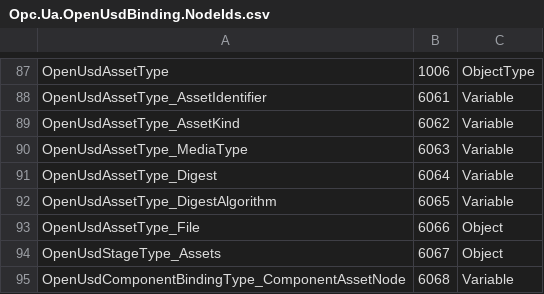
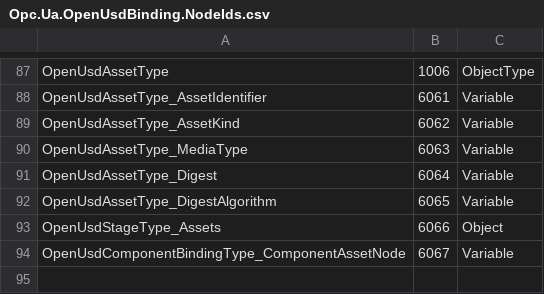
Before and after one commit to marcschier/opcua-drafts, a CSV file: core-specs/openusd-binding/Opc.Ua.OpenUsdBinding.NodeIds.csv, drawn as a sheet; only a part is shown, gaps mark what is left out.

Commit message:
OpenUSD Bindings: OpenUsdAssetType subtypes Part 5 FileType (PR #14 review)
Address PR #14 review feedback (asset type design + generic File member):
- OpenUsdAssetType now subtypes FileType directly (was BaseObjectType with a
  generic child File : FileType member). The asset node IS the file, so its
  bytes stream through the node's own Open/Read/Close and the too-generic
  File member is removed. This uses the OPC UA inheritance model as requested.
- Spec 5.15 table/prose + 9 security, generator (build_model.py), validator
  comment, and the regenerated NodeSet/CSV/model-reference updated (95->94
  nodes). validate_local: 94 nodes, 0 errors.

```diff
--- a/core-specs/openusd-binding/Opc.Ua.OpenUsdBinding.NodeIds.csv
+++ b/core-specs/openusd-binding/Opc.Ua.OpenUsdBinding.NodeIds.csv
@@ -92,4 +92,3 @@ OpenUsdAssetType_Digest,6064,Variable
 OpenUsdAssetType_DigestAlgorithm,6065,Variable
-OpenUsdAssetType_File,6066,Object
-OpenUsdStageType_Assets,6067,Object
-OpenUsdComponentBindingType_ComponentAssetNode,6068,Variable
+OpenUsdStageType_Assets,6066,Object
+OpenUsdComponentBindingType_ComponentAssetNode,6067,Variable
```
Also changed, not shown: 5 other files.
